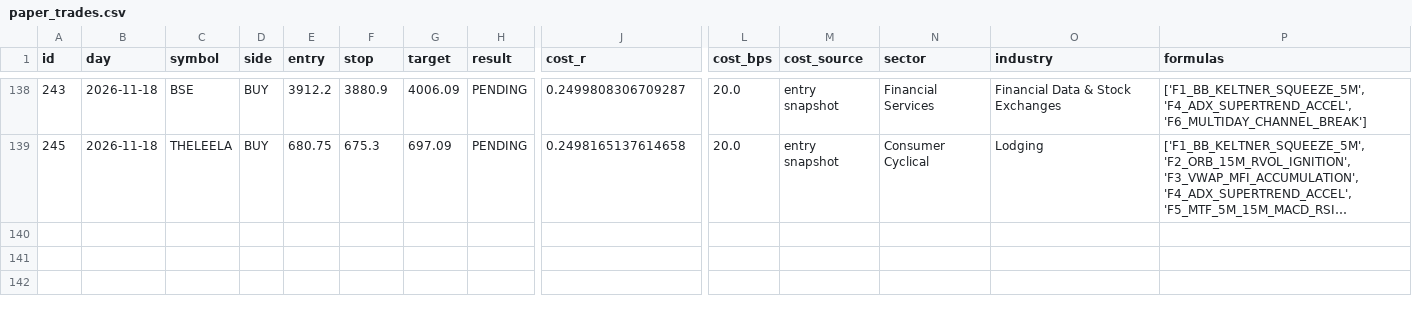
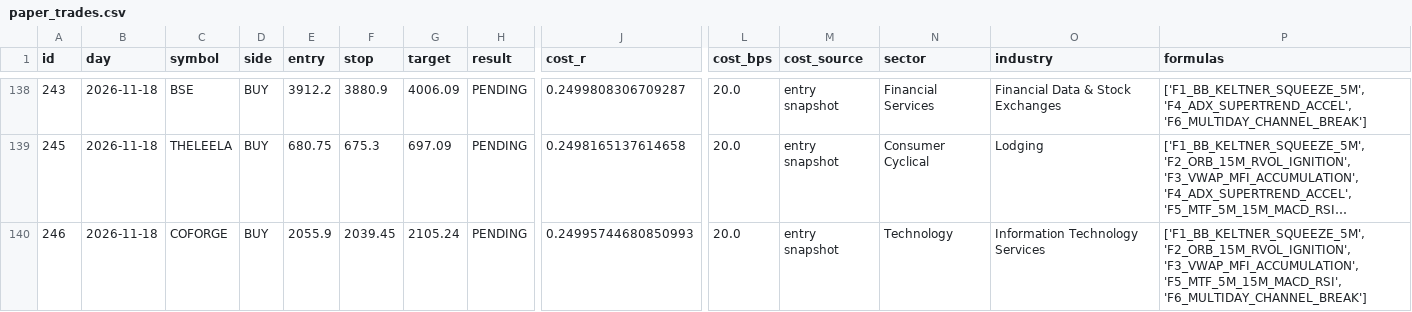
Before and after one commit to mahakalstay-coder/bharat-intraday-scout, a CSV file: reports/paper_trades.csv, drawn as a sheet; only a part is shown, gaps mark what is left out; long unchanged cells end in …; rows hold the shown columns only; the diff names each change by its address in the sheet, - before the commit and + after, or states it on an @@ line.

```diff
--- a/reports/paper_trades.csv
+++ b/reports/paper_trades.csv
+row 140: 246 | 2026-11-18 | COFORGE | BUY | 2055.9 | 2039.45 | 2105.24 | PENDING | 0.24995744680850993 | 20.0 | entry snapshot | Technology | Information Technology Services | ['F1_BB_KELTNER_SQUEEZE_5M', 'F2_ORB_15M_RVOL_IGNITION', 'F3_VWAP_MFI_ACCUMULATION', 'F5_MTF_5M_15M_MACD_RSI', 'F6_MULTIDAY_CHANNEL_BREAK']
```
Also changed, not shown: reports/four_header_ledger.csv, 6 other files.
